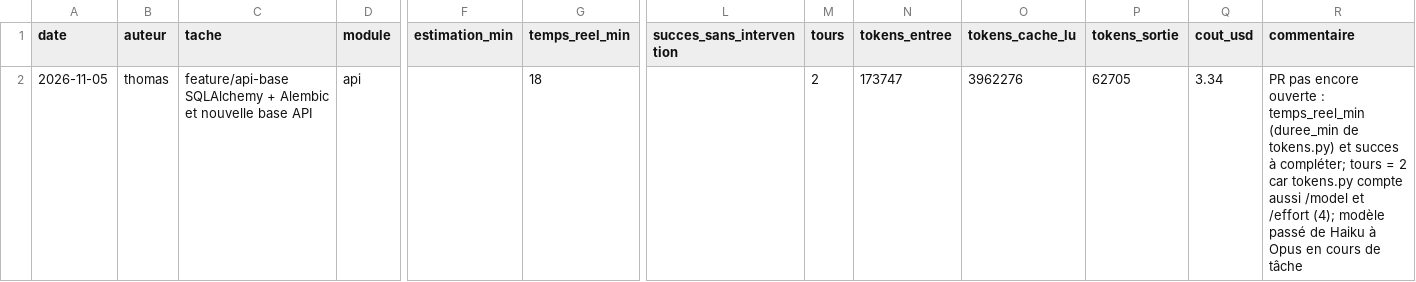
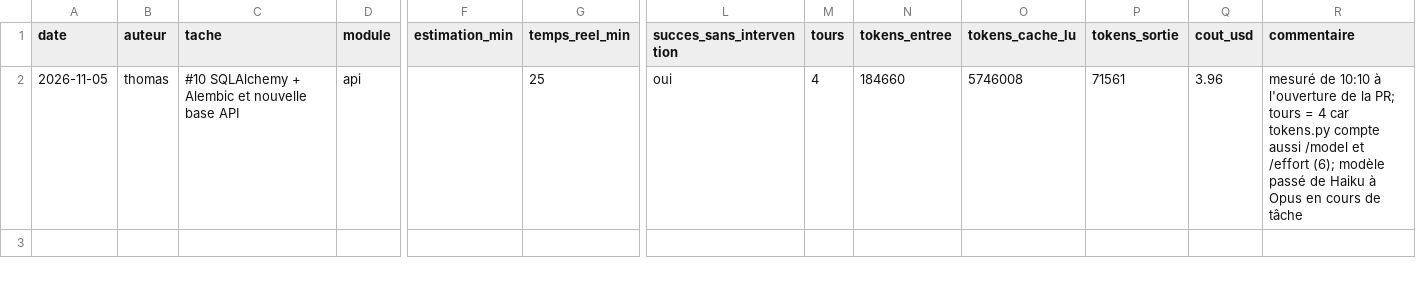
Before and after one commit to ThomasSanna/M2-Academic-Core-SAE, a CSV file: journal/ia.csv, drawn as a sheet; only a part is shown, gaps mark what is left out; the diff names each change by its address in the sheet, - before the commit and + after, or states it on an @@ line.

```diff
--- a/journal/ia.csv
+++ b/journal/ia.csv
-C2 (tache): feature/api-base SQLAlchemy +…
+C2 (tache): #10 SQLAlchemy +…
-G2 (temps_reel_min): 18
+G2 (temps_reel_min): 25
-L2 (succes_sans_intervention): (empty)
+L2 (succes_sans_intervention): oui
-M2 (tours): 2
+M2 (tours): 4
-N2 (tokens_entree): 173747
+N2 (tokens_entree): 184660
-O2 (tokens_cache_lu): 3962276
+O2 (tokens_cache_lu): 5746008
-P2 (tokens_sortie): 62705
+P2 (tokens_sortie): 71561
-Q2 (cout_usd): 3.34
+Q2 (cout_usd): 3.96
-R2 (commentaire): PR pas encore ouverte : temps_reel_min (duree_min de tokens.py) et succes à compléter; tours = 2 car tokens.py compte aussi /model et /effort (4); modèle passé…
+R2 (commentaire): mesuré de 10:10 à l'ouverture de la PR; tours = 4 car tokens.py compte aussi /model et /effort (6); modèle passé…
```
